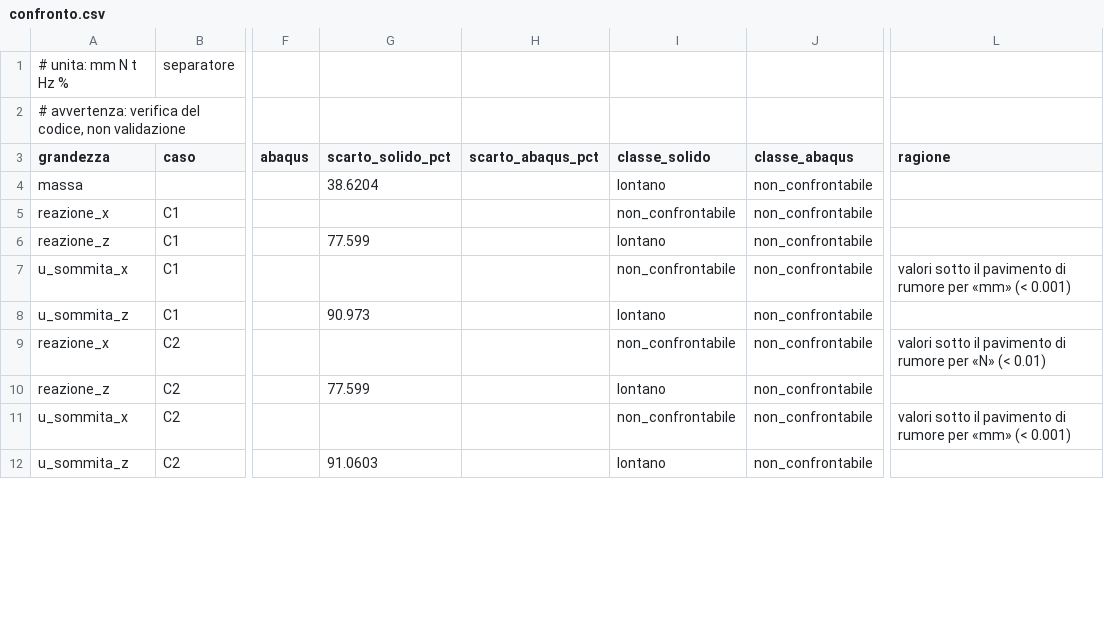
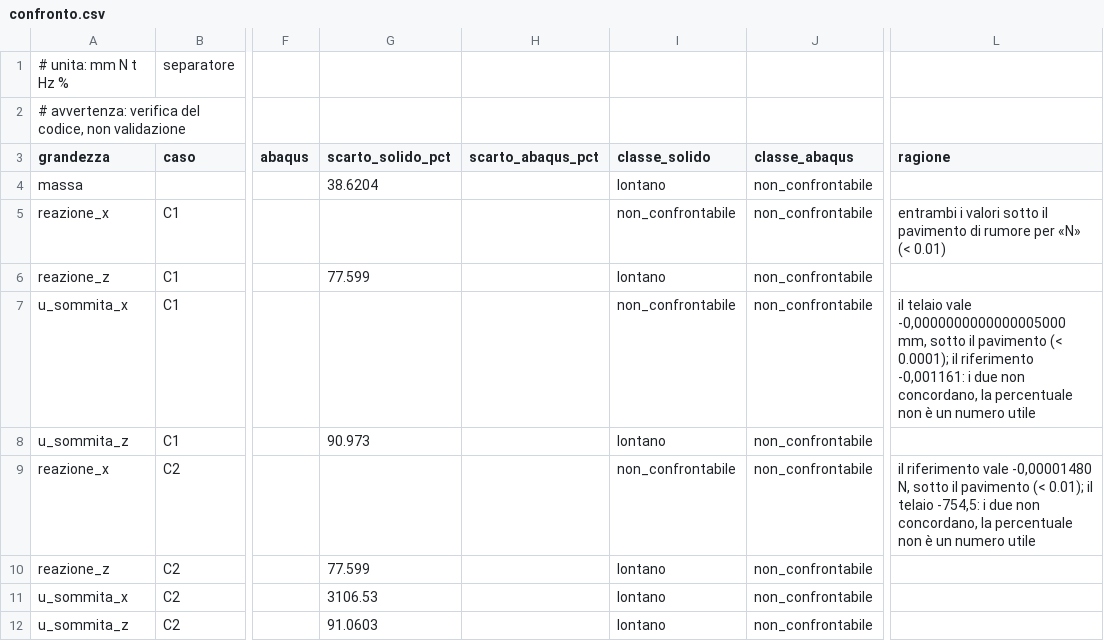
Before and after one commit to maeurong/NOVA, a CSV file: docs/caso-studio/confronto.csv, drawn as a sheet; only a part is shown, gaps mark what is left out; the diff covers the shown part only; the diff names each change by its address in the sheet, - before the commit and + after, or states it on an @@ line.

```diff
--- a/docs/caso-studio/confronto.csv
+++ b/docs/caso-studio/confronto.csv
-L5 (ragione): (empty)
+L5 (ragione): entrambi i valori sotto il pavimento di rumore per «N» (< 0.01)
-L7 (ragione): valori sotto il pavimento di rumore per «mm» (< 0.001)
+L7 (ragione): il telaio vale -0,0000000000000005000 mm, sotto il pavimento (< 0.0001); il riferimento -0,001161: i due non concordano, la percentuale non è un numero utile
-L9 (ragione): valori sotto il pavimento di rumore per «N» (< 0.01)
+L9 (ragione): il riferimento vale -0,00001480 N, sotto il pavimento (< 0.01); il telaio -754,5: i due non concordano, la percentuale non è un numero utile
-G11 (scarto_solido_pct): (empty)
+G11 (scarto_solido_pct): 3106.53
-I11 (classe_solido): non_confrontabile
+I11 (classe_solido): lontano
-L11 (ragione): valori sotto il pavimento di rumore per «mm» (< 0.001)
+L11 (ragione): (empty)
```
Also changed, not shown: 3 edited cells elsewhere in this file, 4 other files.
